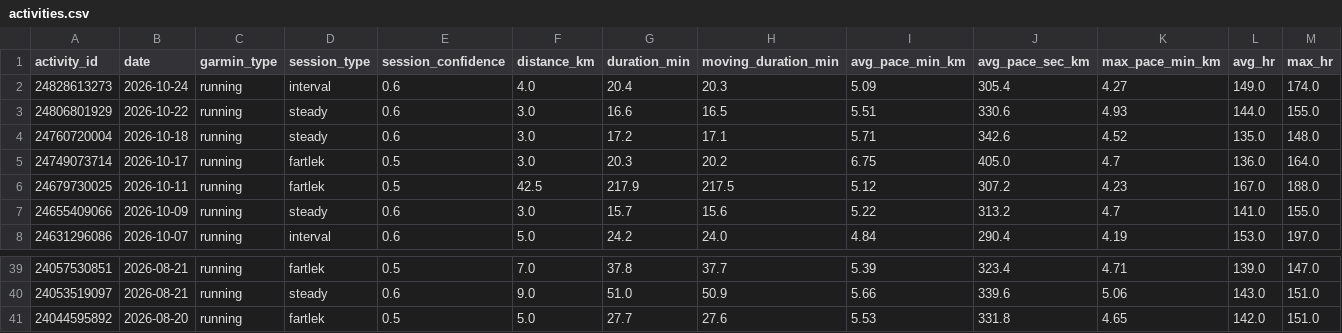
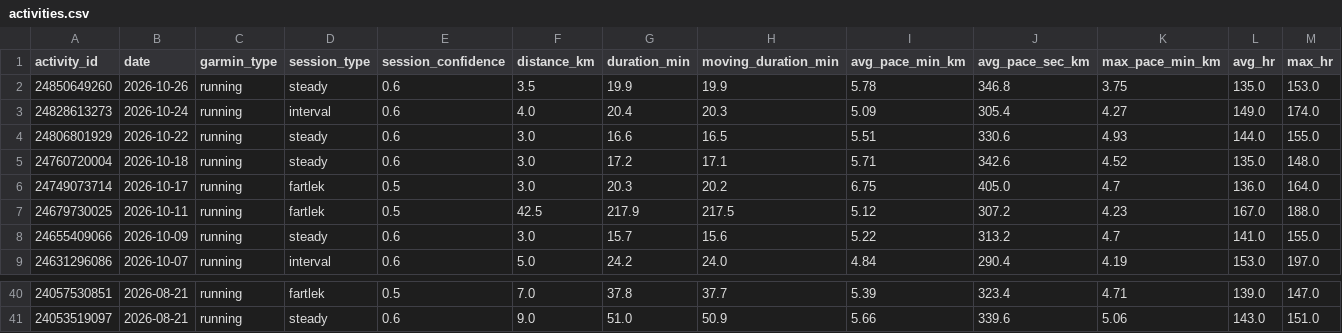
Before and after one commit to hutcheew/health-dashboard, a CSV file: activities.csv, drawn as a sheet; only a part is shown, gaps mark what is left out; removed rows and columns are numbered as before the commit, all else as after; rows hold the shown columns only; the diff names each change by its address in the sheet, - before the commit and + after, or states it on an @@ line.

```diff
--- a/activities.csv
+++ b/activities.csv
+row 2: 24850649260 | 2026-10-26 | running | steady | 0.6 | 3.5 | 19.9 | 19.9 | 5.78 | 346.8 | 3.75 | 135.0 | 153.0
-row 41: 24044595892 | 2026-08-20 | running | fartlek | 0.5 | 5.0 | 27.7 | 27.6 | 5.53 | 331.8 | 4.65 | 142.0 | 151.0
```
Also changed, not shown: intervals.csv, 3 other files.
